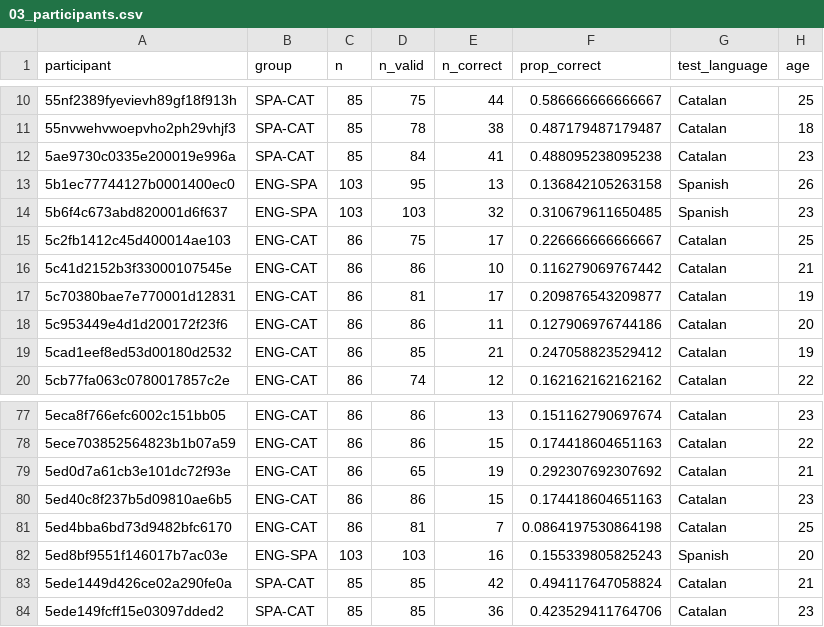
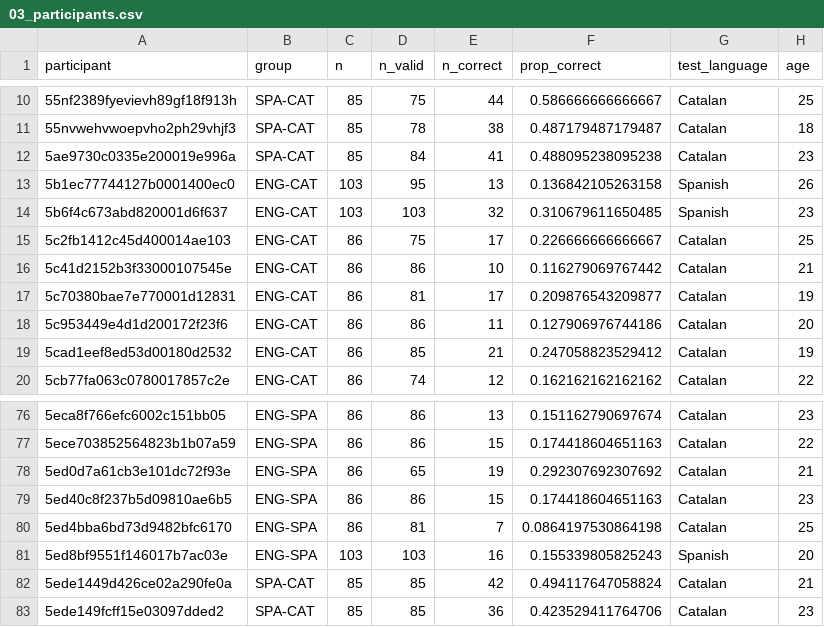
Before and after one commit to gongcastro/translation-elicitation, a CSV file: Data/03_participants.csv, drawn as a sheet; only a part is shown, gaps mark what is left out; addresses are those after the commit; the diff covers the shown part only; the diff names each change by its address in the sheet, - before the commit and + after, or states it on an @@ line.

Commit message:
Integrate jtRACE script by @SiowSerene into the main report, clean repository, update data files.

```diff
--- a/Data/03_participants.csv
+++ b/Data/03_participants.csv
-B13:B14 (group): ENG-SPA
+B13:B14 (group): ENG-CAT
-B76:B80 (group): ENG-CAT
+B76:B80 (group): ENG-SPA
```
Also changed, not shown: 1 added row, 2 removed rows and 41 edited cells elsewhere in this file, 7 other files.
